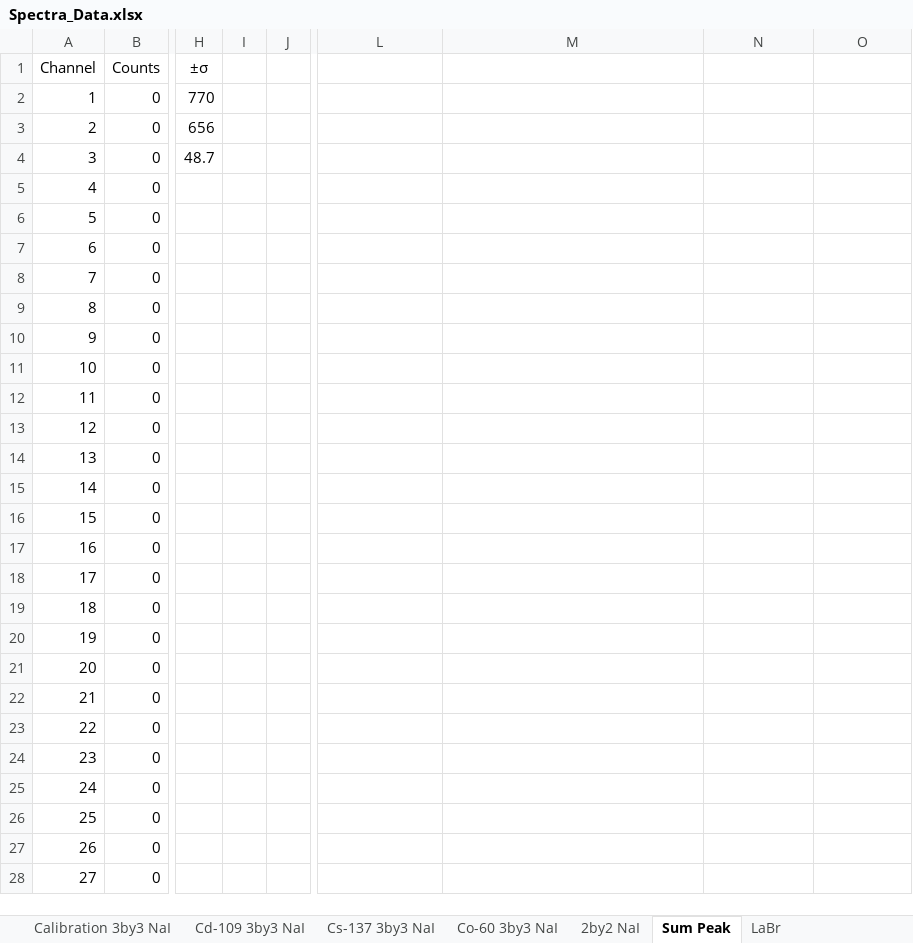
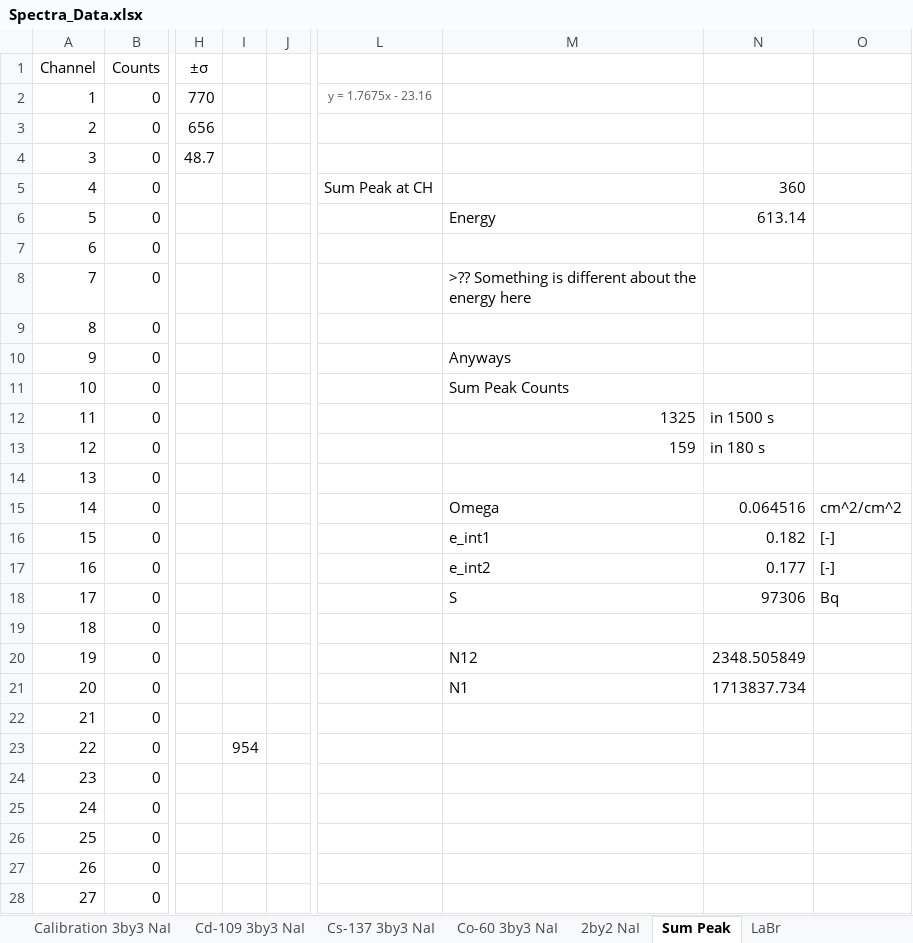
Before and after one commit to rtorzilli/Nuclear_Instrumentation, an Excel workbook: Scintillator/GammaRay/Spectra_Data.xlsx, sheet Sum Peak, drawn as a sheet; only a part is shown, gaps mark what is left out; values as stored, in another font and other column widths than the file's, no borders; charts and pictures not drawn; the diff names each change by its address in the sheet, - before the commit and + after, or states it on an @@ line.

Commit message:
Part 7h is in here.
I didnt show a lot of work. I have more in my lab book

```diff
--- a/Scintillator/GammaRay/Spectra_Data.xlsx (sheet Sum Peak)
+++ b/Scintillator/GammaRay/Spectra_Data.xlsx (sheet Sum Peak)
-L2: (empty)
+L2: y = 1.7675x - 23.16
-L5: (empty)
+L5: Sum Peak at CH
-N5: (empty)
+N5: 360
-M6: (empty)
+M6: Energy
-N6: (empty)
+N6: 613.14
-M8: (empty)
+M8: >?? Something is different about the energy here
-M10: (empty)
+M10: Anyways
-M11: (empty)
+M11: Sum Peak Counts
-M12: (empty)
+M12: 1325
-N12: (empty)
+N12: in 1500 s
-M13: (empty)
+M13: 159
-N13: (empty)
+N13: in 180 s
-M15: (empty)
+M15: Omega
-N15: (empty)
+N15: 0.064516
-O15: (empty)
+O15: cm^2/cm^2
-M16: (empty)
+M16: e_int1
-N16: (empty)
+N16: 0.182
-O16:O17: (empty)
+O16:O17: [-]
-M17: (empty)
+M17: e_int2
-N17: (empty)
+N17: 0.177
-M18: (empty)
+M18: S
-N18: (empty)
+N18: 97306
-O18: (empty)
+O18: Bq
-M20: (empty)
+M20: N12
-N20: (empty)
+N20: 2348.505849
-M21: (empty)
+M21: N1
-N21: (empty)
+N21: 1713837.734
-I23: (empty)
+I23: 954
```
Also changed, not shown: sheet All Three Detectors, charts or pictures.
